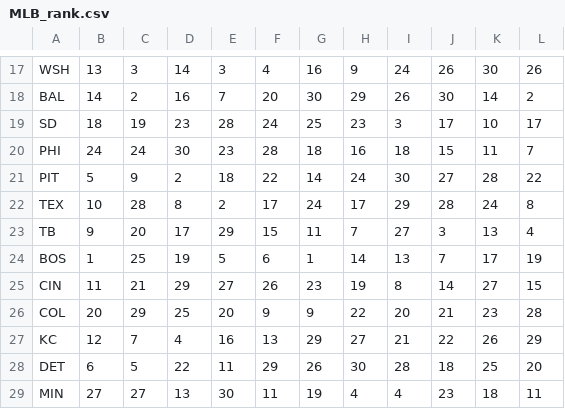
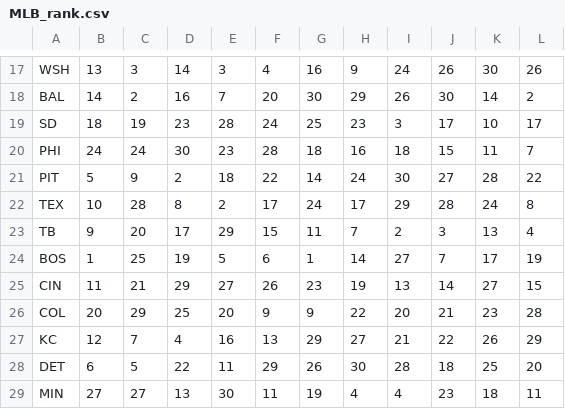
Before and after one commit to whyhugo/Data-Analysis-in-Sports, a CSV file: mlb_stats/MLB_rank.csv, drawn as a sheet; only a part is shown, gaps mark what is left out.

Commit message:
update rank dataset & lxml

```diff
--- a/mlb_stats/MLB_rank.csv
+++ b/mlb_stats/MLB_rank.csv
@@ -22,5 +22,5 @@ PIT,5,9,2,18,22,14,24,30,27,28,22
 TEX,10,28,8,2,17,24,17,29,28,24,8
-TB,9,20,17,29,15,11,7,27,3,13,4
-BOS,1,25,19,5,6,1,14,13,7,17,19
-CIN,11,21,29,27,26,23,19,8,14,27,15
+TB,9,20,17,29,15,11,7,2,3,13,4
+BOS,1,25,19,5,6,1,14,27,7,17,19
+CIN,11,21,29,27,26,23,19,13,14,27,15
 COL,20,29,25,20,9,9,22,20,21,23,28
```
Also changed, not shown: 2 other files.
